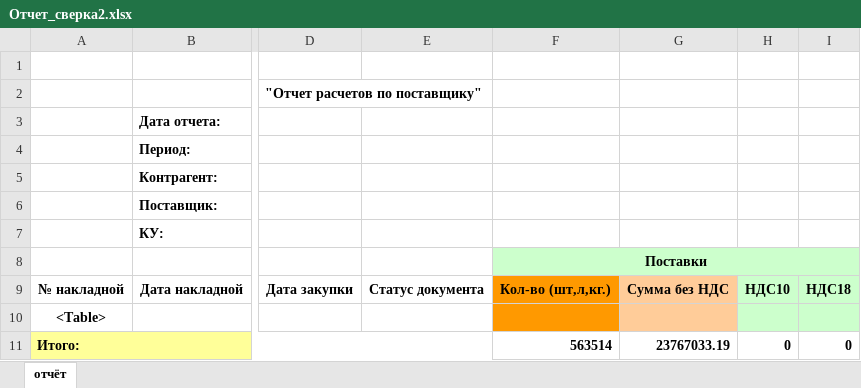
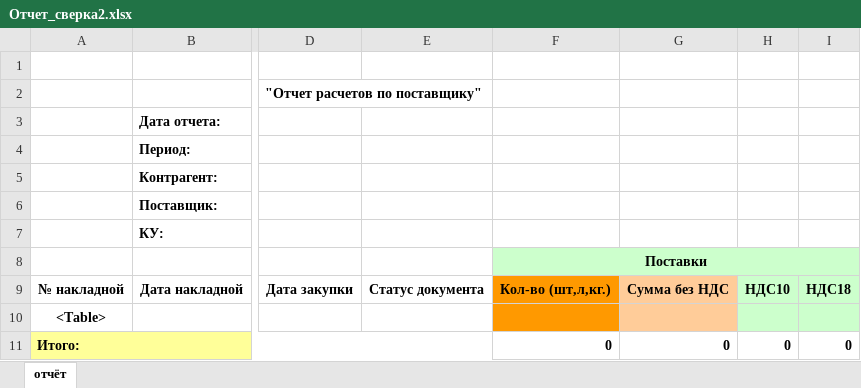
Before and after one commit to Gespee1/UKUP, an Excel workbook: Docs/Отчет_сверка2.xlsx, sheet отчёт, drawn as a sheet; only a part is shown, gaps mark what is left out; values as stored, in another font and other column widths than the file's, no borders; the diff names each change by its address in the sheet, - before the commit and + after, or states it on an @@ line.

```diff
--- a/Docs/Отчет_сверка2.xlsx (sheet отчёт)
+++ b/Docs/Отчет_сверка2.xlsx (sheet отчёт)
-F11: 563514
+F11: 0
-G11: 23767033.19
+G11: 0
```
Also changed, not shown: 1 other file.
